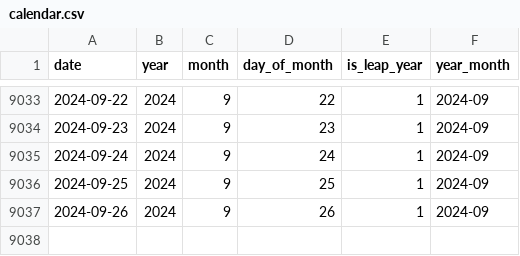
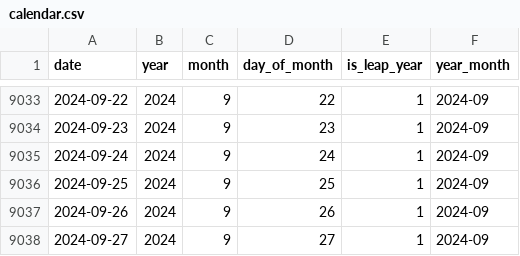
Before and after one commit to flowbytedev/data, a CSV file: date/calendar/calendar.csv, drawn as a sheet; only a part is shown, gaps mark what is left out.

Commit message:
data: update calendar dataset

```diff
--- a/date/calendar/calendar.csv
+++ b/date/calendar/calendar.csv
@@ -9037 +9037,2 @@ date,year,month,day_of_month,is_leap_year,year_month
 2024-09-26,2024,9,26,1,2024-09
+2024-09-27,2024,9,27,1,2024-09
```
